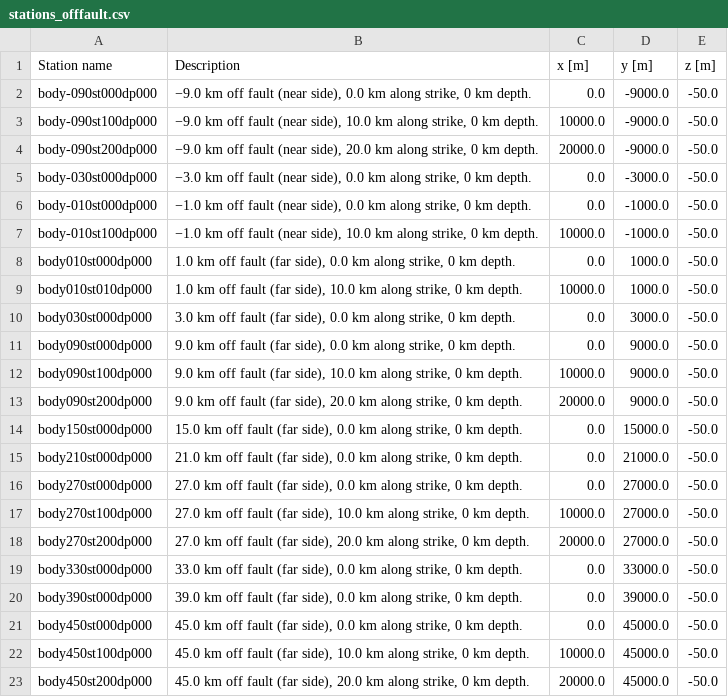
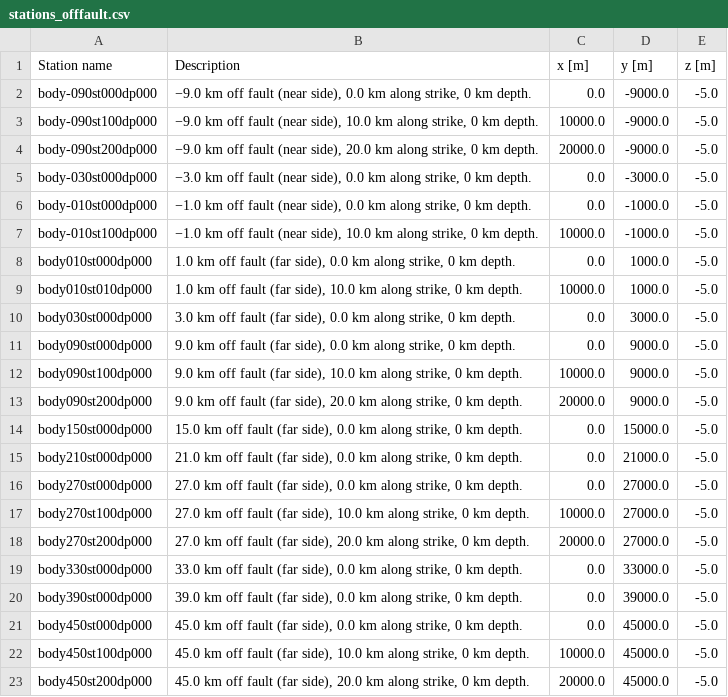
Before and after one commit to fabian-kutschera/Benchmarks, a CSV file: stations_offfault.csv, drawn as a sheet.

```diff
--- a/stations_offfault.csv
+++ b/stations_offfault.csv
@@ -1,23 +1,23 @@
 Station name,Description,x [m],y [m],z [m]
-body-090st000dp000,"−9.0 km off fault (near side), 0.0 km along strike, 0 km depth.",0.0,-9000.0,-50.0
-body-090st100dp000,"−9.0 km off fault (near side), 10.0 km along strike, 0 km depth.",10000.0,-9000.0,-50.0
-body-090st200dp000,"−9.0 km off fault (near side), 20.0 km along strike, 0 km depth.",20000.0,-9000.0,-50.0
-body-030st000dp000,"−3.0 km off fault (near side), 0.0 km along strike, 0 km depth.",0.0,-3000.0,-50.0
-body-010st000dp000,"−1.0 km off fault (near side), 0.0 km along strike, 0 km depth.",0.0,-1000.0,-50.0
-body-010st100dp000,"−1.0 km off fault (near side), 10.0 km along strike, 0 km depth.",10000.0,-1000.0,-50.0
-body010st000dp000,"1.0 km off fault (far side), 0.0 km along strike, 0 km depth.",0.0,1000.0,-50.0
-body010st010dp000,"1.0 km off fault (far side), 10.0 km along strike, 0 km depth.",10000.0,1000.0,-50.0
-body030st000dp000,"3.0 km off fault (far side), 0.0 km along strike, 0 km depth.",0.0,3000.0,-50.0
-body090st000dp000,"9.0 km off fault (far side), 0.0 km along strike, 0 km depth.",0.0,9000.0,-50.0
-body090st100dp000,"9.0 km off fault (far side), 10.0 km along strike, 0 km depth.",10000.0,9000.0,-50.0
-body090st200dp000,"9.0 km off fault (far side), 20.0 km along strike, 0 km depth.",20000.0,9000.0,-50.0
-body150st000dp000,"15.0 km off fault (far side), 0.0 km along strike, 0 km depth.",0.0,15000.0,-50.0
-body210st000dp000,"21.0 km off fault (far side), 0.0 km along strike, 0 km depth.",0.0,21000.0,-50.0
-body270st000dp000,"27.0 km off fault (far side), 0.0 km along strike, 0 km depth.",0.0,27000.0,-50.0
-body270st100dp000,"27.0 km off fault (far side), 10.0 km along strike, 0 km depth.",10000.0,27000.0,-50.0
-body270st200dp000,"27.0 km off fault (far side), 20.0 km along strike, 0 km depth.",20000.0,27000.0,-50.0
-body330st000dp000,"33.0 km off fault (far side), 0.0 km along strike, 0 km depth.",0.0,33000.0,-50.0
-body390st000dp000,"39.0 km off fault (far side), 0.0 km along strike, 0 km depth.",0.0,39000.0,-50.0
-body450st000dp000,"45.0 km off fault (far side), 0.0 km along strike, 0 km depth.",0.0,45000.0,-50.0
-body450st100dp000,"45.0 km off fault (far side), 10.0 km along strike, 0 km depth.",10000.0,45000.0,-50.0
-body450st200dp000,"45.0 km off fault (far side), 20.0 km along strike, 0 km depth.",20000.0,45000.0,-50.0
+body-090st000dp000,"−9.0 km off fault (near side), 0.0 km along strike, 0 km depth.",0.0,-9000.0,-5.0
+body-090st100dp000,"−9.0 km off fault (near side), 10.0 km along strike, 0 km depth.",10000.0,-9000.0,-5.0
+body-090st200dp000,"−9.0 km off fault (near side), 20.0 km along strike, 0 km depth.",20000.0,-9000.0,-5.0
+body-030st000dp000,"−3.0 km off fault (near side), 0.0 km along strike, 0 km depth.",0.0,-3000.0,-5.0
+body-010st000dp000,"−1.0 km off fault (near side), 0.0 km along strike, 0 km depth.",0.0,-1000.0,-5.0
+body-010st100dp000,"−1.0 km off fault (near side), 10.0 km along strike, 0 km depth.",10000.0,-1000.0,-5.0
+body010st000dp000,"1.0 km off fault (far side), 0.0 km along strike, 0 km depth.",0.0,1000.0,-5.0
+body010st010dp000,"1.0 km off fault (far side), 10.0 km along strike, 0 km depth.",10000.0,1000.0,-5.0
+body030st000dp000,"3.0 km off fault (far side), 0.0 km along strike, 0 km depth.",0.0,3000.0,-5.0
+body090st000dp000,"9.0 km off fault (far side), 0.0 km along strike, 0 km depth.",0.0,9000.0,-5.0
+body090st100dp000,"9.0 km off fault (far side), 10.0 km along strike, 0 km depth.",10000.0,9000.0,-5.0
+body090st200dp000,"9.0 km off fault (far side), 20.0 km along strike, 0 km depth.",20000.0,9000.0,-5.0
+body150st000dp000,"15.0 km off fault (far side), 0.0 km along strike, 0 km depth.",0.0,15000.0,-5.0
+body210st000dp000,"21.0 km off fault (far side), 0.0 km along strike, 0 km depth.",0.0,21000.0,-5.0
+body270st000dp000,"27.0 km off fault (far side), 0.0 km along strike, 0 km depth.",0.0,27000.0,-5.0
+body270st100dp000,"27.0 km off fault (far side), 10.0 km along strike, 0 km depth.",10000.0,27000.0,-5.0
+body270st200dp000,"27.0 km off fault (far side), 20.0 km along strike, 0 km depth.",20000.0,27000.0,-5.0
+body330st000dp000,"33.0 km off fault (far side), 0.0 km along strike, 0 km depth.",0.0,33000.0,-5.0
+body390st000dp000,"39.0 km off fault (far side), 0.0 km along strike, 0 km depth.",0.0,39000.0,-5.0
+body450st000dp000,"45.0 km off fault (far side), 0.0 km along strike, 0 km depth.",0.0,45000.0,-5.0
+body450st100dp000,"45.0 km off fault (far side), 10.0 km along strike, 0 km depth.",10000.0,45000.0,-5.0
+body450st200dp000,"45.0 km off fault (far side), 20.0 km along strike, 0 km depth.",20000.0,45000.0,-5.0
```
Also changed, not shown: stations_onfault.csv, 9 other files.
